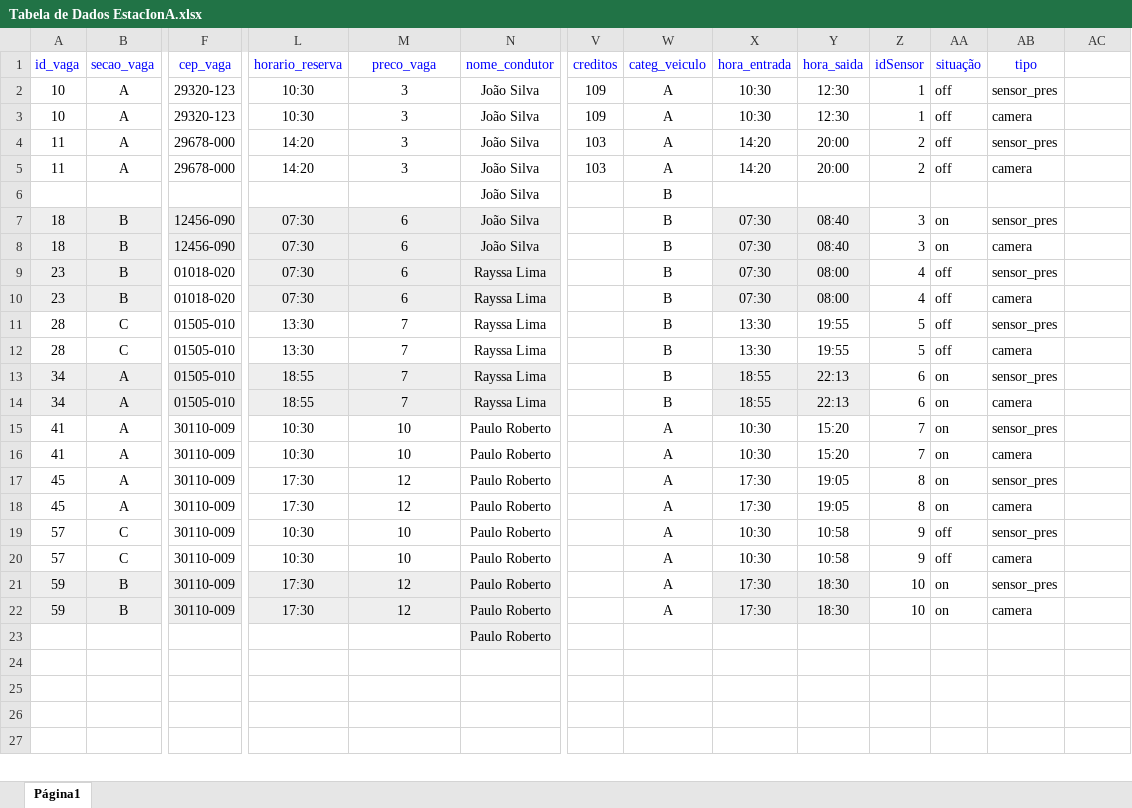
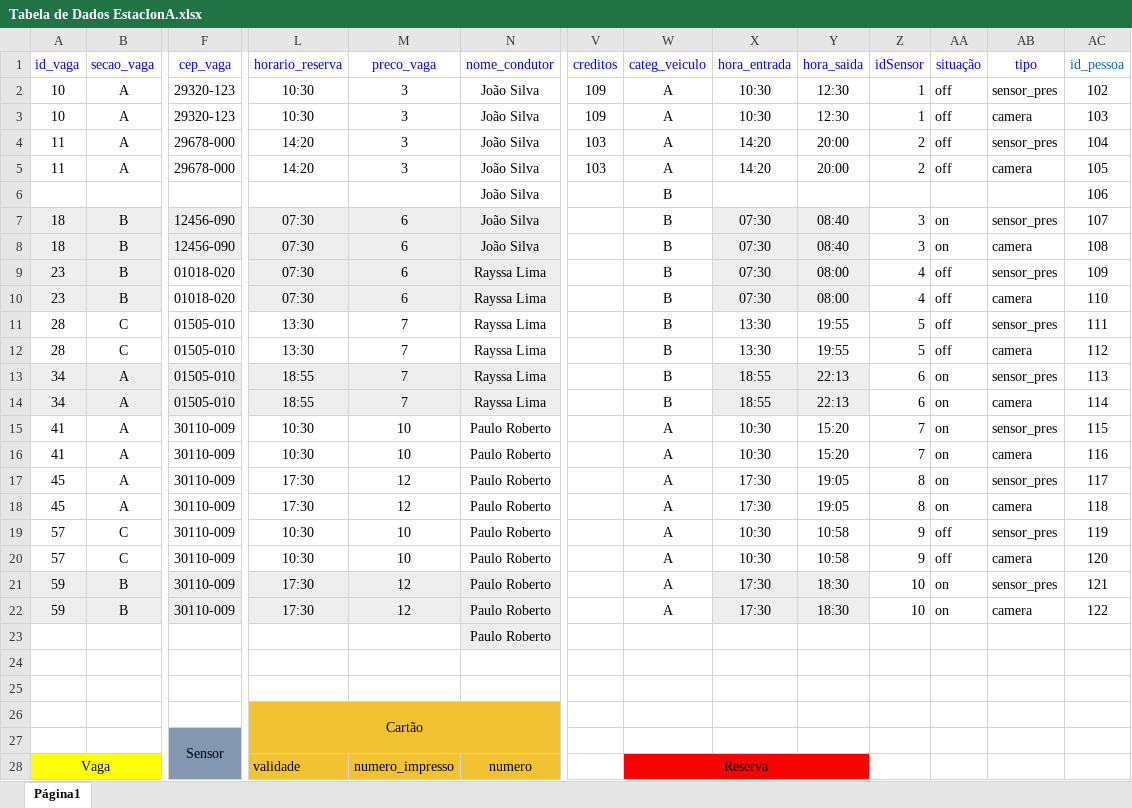
Before and after one commit to Edmiltho/trab01, an Excel workbook: Planilhas/Tabela de Dados EstacIonA.xlsx, sheet Página1, drawn as a sheet; only a part is shown, gaps mark what is left out; the shorter side is filled out with more unchanged rows; values as stored, in another font and other column widths than the file's, no borders; charts and pictures not drawn; rows hold the shown columns only; the diff covers the shown part only; the diff names each change by its address in the sheet, - before the commit and + after, or states it on an @@ line.

Commit message:
Tabela Final de Dados
Tabela Final de Dados

```diff
--- a/Planilhas/Tabela de Dados EstacIonA.xlsx (sheet Página1)
+++ b/Planilhas/Tabela de Dados EstacIonA.xlsx (sheet Página1)
-AC1: (empty)
+AC1: id_pessoa
-AC2 (id_pessoa): (empty)
+AC2 (id_pessoa): 102
-AC3 (id_pessoa): (empty)
+AC3 (id_pessoa): 103
-AC4 (id_pessoa): (empty)
+AC4 (id_pessoa): 104
-AC5 (id_pessoa): (empty)
+AC5 (id_pessoa): 105
-AC6 (id_pessoa): (empty)
+AC6 (id_pessoa): 106
-AC7 (id_pessoa): (empty)
+AC7 (id_pessoa): 107
-AC8 (id_pessoa): (empty)
+AC8 (id_pessoa): 108
-AC9 (id_pessoa): (empty)
+AC9 (id_pessoa): 109
-AC10 (id_pessoa): (empty)
+AC10 (id_pessoa): 110
-AC11 (id_pessoa): (empty)
+AC11 (id_pessoa): 111
-AC12 (id_pessoa): (empty)
+AC12 (id_pessoa): 112
-AC13 (id_pessoa): (empty)
+AC13 (id_pessoa): 113
-AC14 (id_pessoa): (empty)
+AC14 (id_pessoa): 114
-AC15 (id_pessoa): (empty)
+AC15 (id_pessoa): 115
-AC16 (id_pessoa): (empty)
+AC16 (id_pessoa): 116
-AC17 (id_pessoa): (empty)
+AC17 (id_pessoa): 117
-AC18 (id_pessoa): (empty)
+AC18 (id_pessoa): 118
-AC19 (id_pessoa): (empty)
+AC19 (id_pessoa): 119
-AC20 (id_pessoa): (empty)
+AC20 (id_pessoa): 120
-AC21 (id_pessoa): (empty)
+AC21 (id_pessoa): 121
-AC22 (id_pessoa): (empty)
+AC22 (id_pessoa): 122
+row 26:  |  |  | Cartão
+row 27:  |  | Sensor
+row 28: Vaga |  |  | validade | numero_impresso | numero |  | Reserva
```
Also changed, not shown: 28 added rows and 36 removed rows elsewhere in this sheet.
